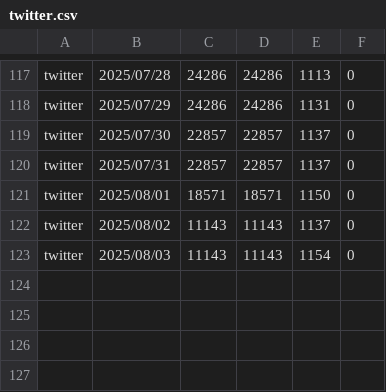
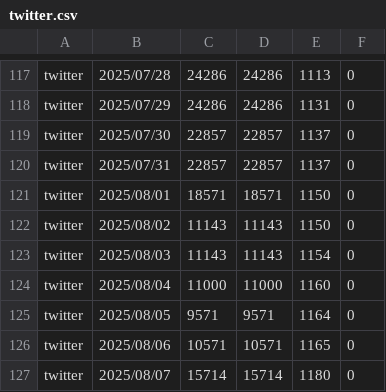
Before and after one commit to iwakiridrcm/youtube-find, a CSV file: twitter/twitter.csv, drawn as a sheet; only a part is shown, gaps mark what is left out.

```diff
--- a/twitter/twitter.csv
+++ b/twitter/twitter.csv
@@ -121,3 +121,7 @@ twitter,2025/07/31,22857,22857,1137,0
 twitter,2025/08/01,18571,18571,1150,0
-twitter,2025/08/02,11143,11143,1137,0
+twitter,2025/08/02,11143,11143,1150,0
 twitter,2025/08/03,11143,11143,1154,0
+twitter,2025/08/04,11000,11000,1160,0
+twitter,2025/08/05,9571,9571,1164,0
+twitter,2025/08/06,10571,10571,1165,0
+twitter,2025/08/07,15714,15714,1180,0
```
Also changed, not shown: gakumasu/gakumasu.csv, ggeneration/ggeneration.csv, 15 other files.
